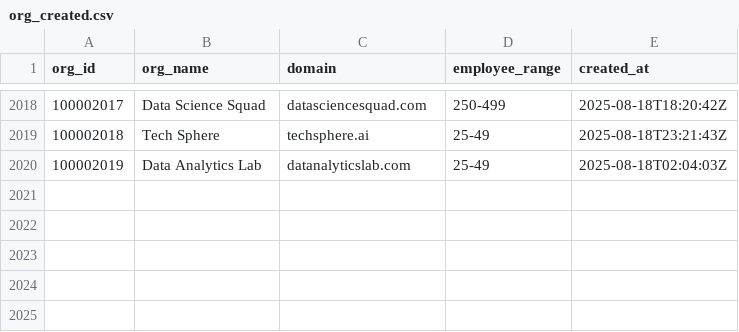
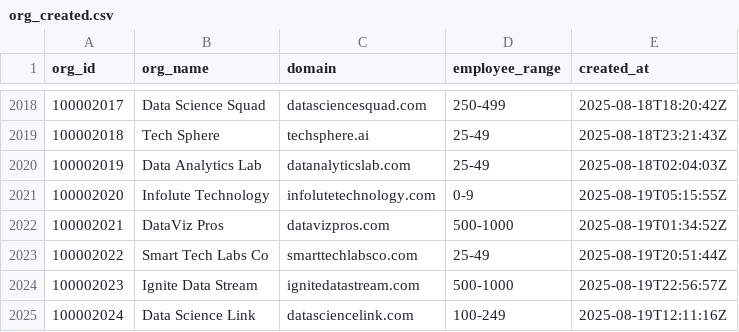
Before and after one commit to datafold/demo, a CSV file: datagen/org_created.csv, drawn as a sheet; only a part is shown, gaps mark what is left out.

```diff
--- a/datagen/org_created.csv
+++ b/datagen/org_created.csv
@@ -2020 +2020,6 @@ org_id,org_name,domain,employee_range,created_at
 100002019,Data Analytics Lab,datanalyticslab.com,25-49,2025-08-18T02:04:03Z
+100002020,Infolute Technology,infolutetechnology.com,0-9,2025-08-19T05:15:55Z
+100002021,DataViz Pros,datavizpros.com,500-1000,2025-08-19T01:34:52Z
+100002022,Smart Tech Labs Co,smarttechlabsco.com,25-49,2025-08-19T20:51:44Z
+100002023,Ignite Data Stream,ignitedatastream.com,500-1000,2025-08-19T22:56:57Z
+100002024,Data Science Link,datasciencelink.com,100-249,2025-08-19T12:11:16Z
```
Also changed, not shown: datagen/org_created_broken.csv, datagen/user_created.csv, 12 other files.
